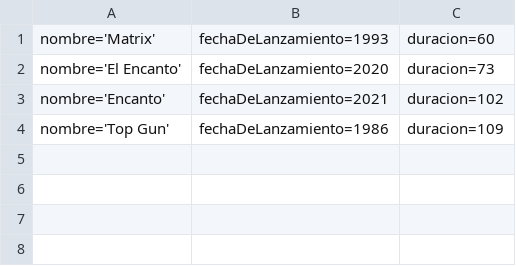
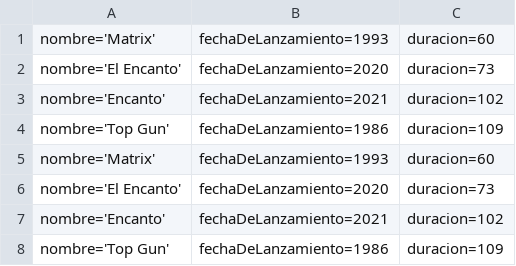
Before and after one commit to castleortiz1/ListaYColeccionesDeDatos, a CSV file: peliculas.csv, drawn as a sheet.

```diff
--- a/peliculas.csv
+++ b/peliculas.csv
@@ -4 +4,5 @@ nombre='Encanto', fechaDeLanzamiento=2021, duracion=102
 nombre='Top Gun', fechaDeLanzamiento=1986, duracion=109
+nombre='Matrix', fechaDeLanzamiento=1993, duracion=60
+nombre='El Encanto', fechaDeLanzamiento=2020, duracion=73
+nombre='Encanto', fechaDeLanzamiento=2021, duracion=102
+nombre='Top Gun', fechaDeLanzamiento=1986, duracion=109
```
Also changed, not shown: 2 other files.
